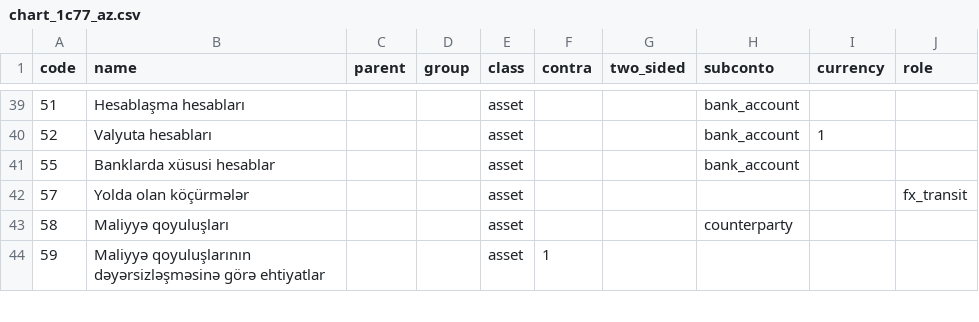
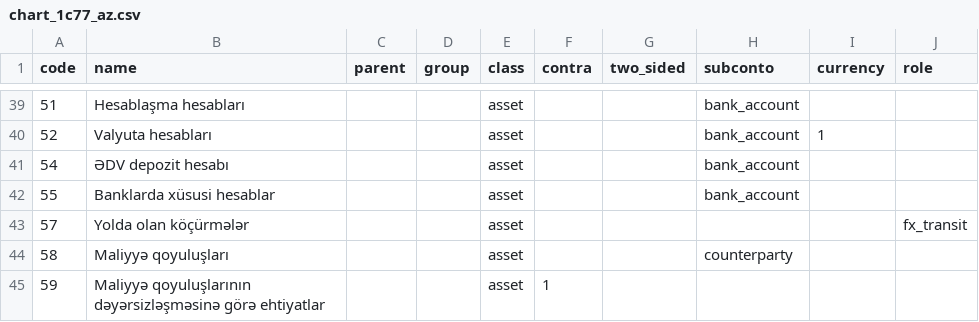
Before and after one commit to zaurww/modern-gl, a CSV file: src/modern_gl/infrastructure/templates/chart_1c77_az.csv, drawn as a sheet; only a part is shown, gaps mark what is left out; the diff names each change by its address in the sheet, - before the commit and + after, or states it on an @@ line.

```diff
--- a/src/modern_gl/infrastructure/templates/chart_1c77_az.csv
+++ b/src/modern_gl/infrastructure/templates/chart_1c77_az.csv
+row 41: 54 | ƏDV depozit hesabı |  |  | asset |  |  | bank_account
```
Also changed, not shown: src/modern_gl/infrastructure/templates/chart_1c77_ru.csv, src/modern_gl/infrastructure/templates/chart_1c77_types.csv, 9 other files.
